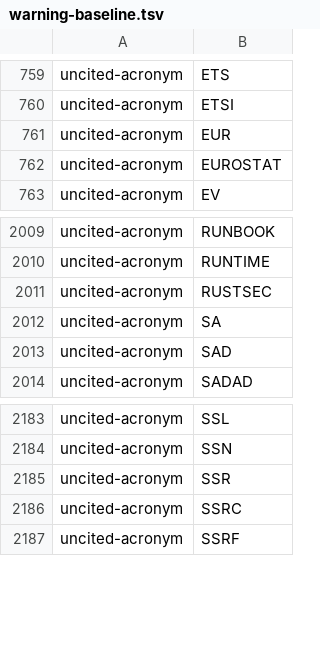
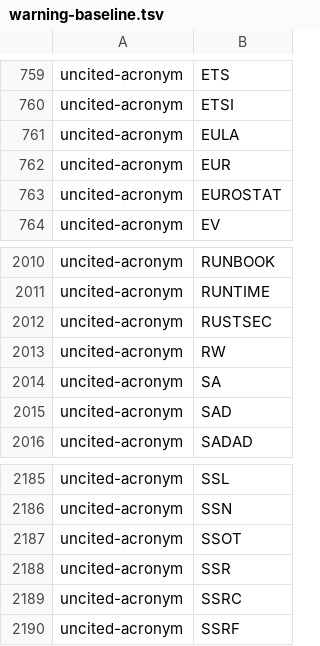
Before and after one commit to oyatie/oyatie, a TSV file: registry/glossary-vocabulary/warning-baseline.tsv, drawn as a sheet; only a part is shown, gaps mark what is left out.

```diff
--- a/registry/glossary-vocabulary/warning-baseline.tsv
+++ b/registry/glossary-vocabulary/warning-baseline.tsv
@@ -760,2 +760,3 @@ uncited-acronym	ETS
 uncited-acronym	ETSI
+uncited-acronym	EULA
 uncited-acronym	EUR
@@ -2011,2 +2012,3 @@ uncited-acronym	RUNTIME
 uncited-acronym	RUSTSEC
+uncited-acronym	RW
 uncited-acronym	SA
@@ -2184,2 +2186,3 @@ uncited-acronym	SSL
 uncited-acronym	SSN
+uncited-acronym	SSOT
 uncited-acronym	SSR
```
Also changed, not shown: 42 other files.
